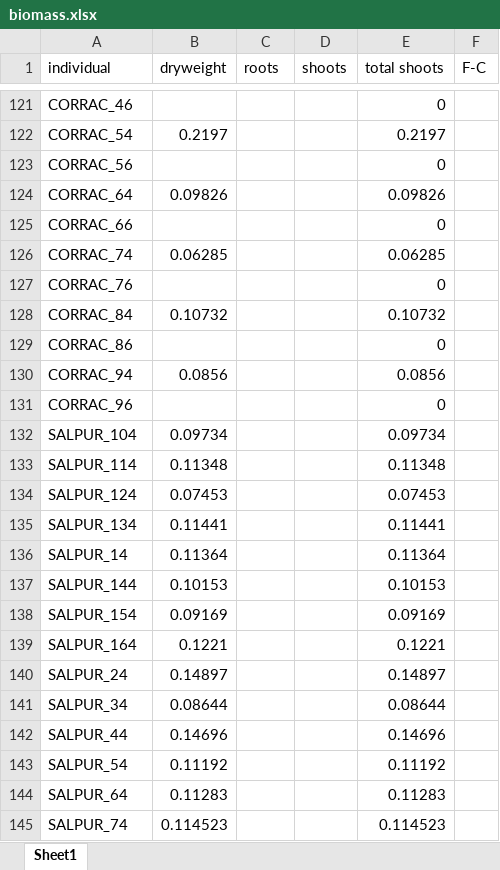
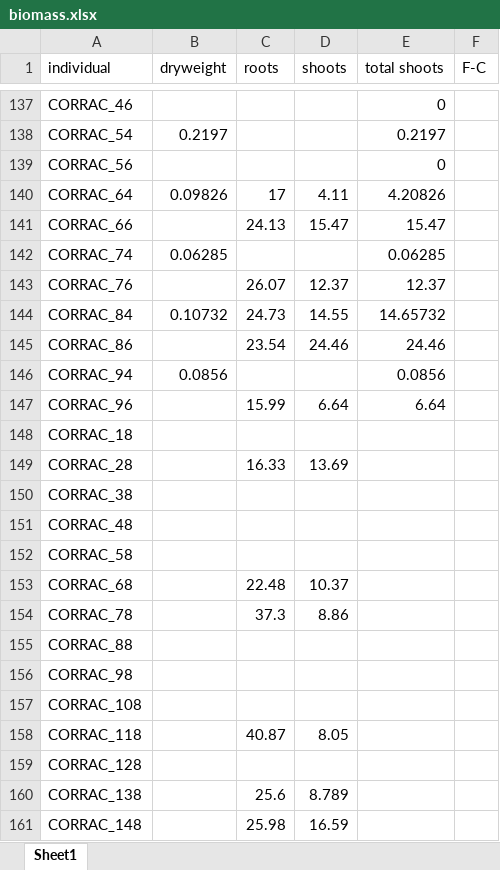
Before and after one commit to cchambe12/chillfreeze, an Excel workbook: data/biomass.xlsx, sheet Sheet1, drawn as a sheet; only a part is shown, gaps mark what is left out; the shorter side is filled out with more unchanged rows; values as stored, in another font and other column widths than the file's, no borders; addresses are those after the commit; the diff covers the shown part only; the diff names each change by its address in the sheet, - before the commit and + after, or states it on an @@ line.

```diff
--- a/data/biomass.xlsx (sheet Sheet1)
+++ b/data/biomass.xlsx (sheet Sheet1)
-C140 (roots): (empty)
+C140 (roots): 17
-D140 (shoots): (empty)
+D140 (shoots): 4.11
-E140 (total shoots): 0.09826
+E140 (total shoots): 4.20826
-C141 (roots): (empty)
+C141 (roots): 24.13
-D141 (shoots): (empty)
+D141 (shoots): 15.47
-E141 (total shoots): 0
+E141 (total shoots): 15.47
-C143 (roots): (empty)
+C143 (roots): 26.07
-D143 (shoots): (empty)
+D143 (shoots): 12.37
-E143 (total shoots): 0
+E143 (total shoots): 12.37
-C144 (roots): (empty)
+C144 (roots): 24.73
-D144 (shoots): (empty)
+D144 (shoots): 14.55
-E144 (total shoots): 0.10732
+E144 (total shoots): 14.65732
-C145 (roots): (empty)
+C145 (roots): 23.54
-D145 (shoots): (empty)
+D145 (shoots): 24.46
-E145 (total shoots): 0
+E145 (total shoots): 24.46
-C147 (roots): (empty)
+C147 (roots): 15.99
-D147 (shoots): (empty)
+D147 (shoots): 6.64
-E147 (total shoots): 0
+E147 (total shoots): 6.64
+row 148: CORRAC_18
+row 149: CORRAC_28 |  | 16.33 | 13.69
+row 150: CORRAC_38
+row 151: CORRAC_48
+row 152: CORRAC_58
+row 153: CORRAC_68 |  | 22.48 | 10.37
+row 154: CORRAC_78 |  | 37.3 | 8.86
+row 155: CORRAC_88
+row 156: CORRAC_98
+row 157: CORRAC_108
+row 158: CORRAC_118 |  | 40.87 | 8.05
+row 159: CORRAC_128
+row 160: CORRAC_138 |  | 25.6 | 8.789
+row 161: CORRAC_148 |  | 25.98 | 16.59
```
Also changed, not shown: 34 added rows, 68 edited cells and cell formats elsewhere in this sheet, formulas that keep their value, data/observation_datasheet.xlsx.
